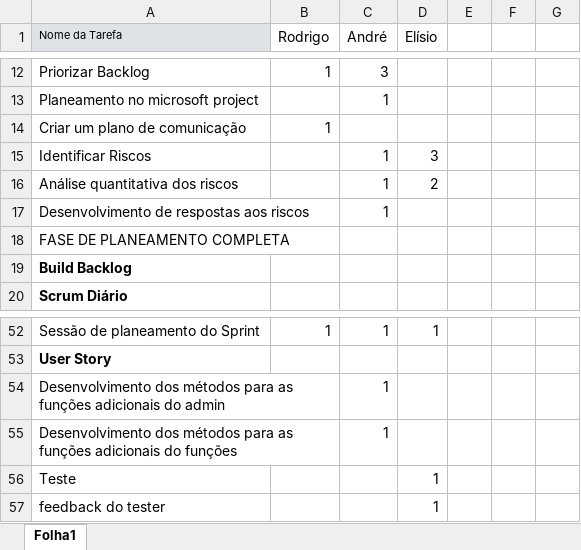
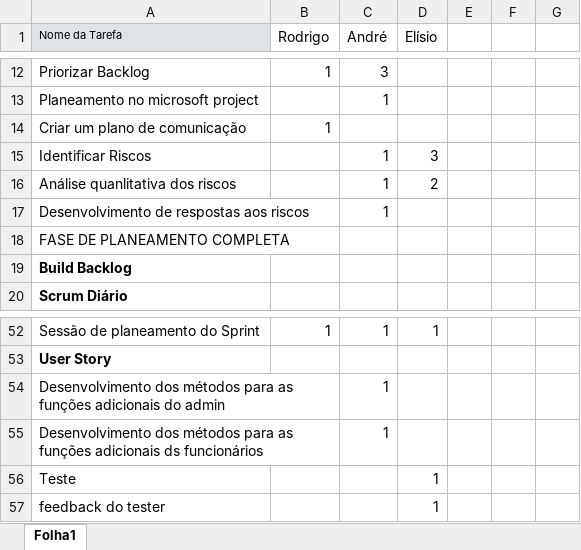
Before and after one commit to rc54266/DSI_Project, an Excel workbook: Matriz de Responsabilidades.xlsx, sheet Folha1, drawn as a sheet; only a part is shown, gaps mark what is left out; values as stored, in another font and other column widths than the file's, no borders; the diff names each change by its address in the sheet, - before the commit and + after, or states it on an @@ line.

```diff
--- a/Matriz de Responsabilidades.xlsx (sheet Folha1)
+++ b/Matriz de Responsabilidades.xlsx (sheet Folha1)
-A16 (Nome da Tarefa): Análise quantitativa dos riscos
+A16 (Nome da Tarefa): Análise quanlitativa dos riscos
-A55 (Nome da Tarefa): …funções adicionais do funções
+A55 (Nome da Tarefa): …funções adicionais ds funcionários
```
Also changed, not shown: 19 other files.
